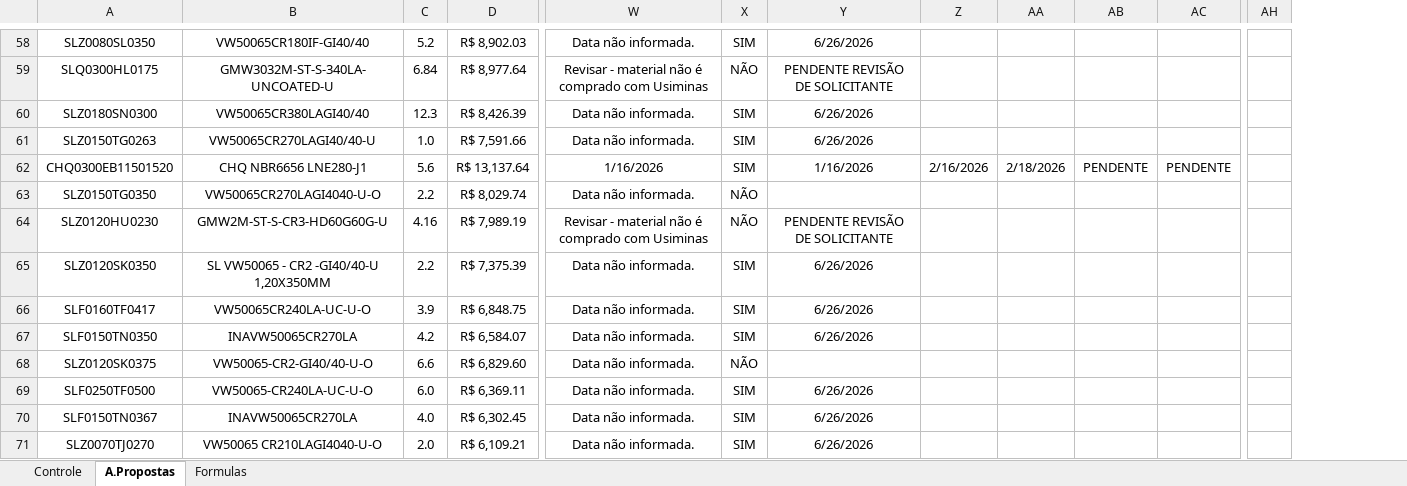
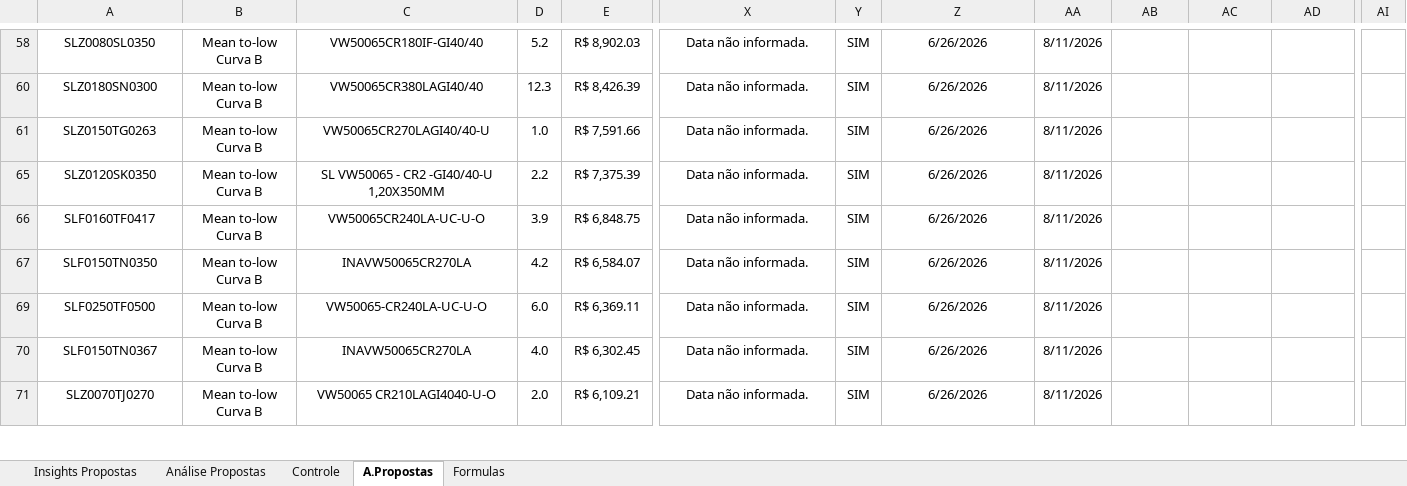
Before and after one commit to GabrielGustavoDeSouza/dashboard-bobinas, an Excel workbook: data/dados_atuais.xlsx, sheet A.Propostas, drawn as a sheet; only a part is shown, gaps mark what is left out; values as stored, in another font and other column widths than the file's, no borders; conditional formats not drawn; removed rows and columns are numbered as before the commit, all else as after; rows hold the shown columns only; the diff covers the shown part only; the diff names each change by its address in the sheet, - before the commit and + after, or states it on an @@ line.

```diff
--- a/data/dados_atuais.xlsx (sheet A.Propostas)
+++ b/data/dados_atuais.xlsx (sheet A.Propostas)
+sheet tab: Insights Propostas
+sheet tab: Análise Propostas
+column B, rows 58-71: all Mean to-low Curva B
-column AH, empty
@@ column AI unhidden, empty @@
-AA58: (empty)
+AA58: 8/11/2026
-row 59: SLQ0300HL0175 | GMW3032M-ST-S-340LA-UNCOATED-U | 6.84 | R$ 8,977.64 | Revisar - material não é comprado com Usiminas | NÃO | PENDENTE REVISÃO DE SOLICITANTE
-AA60:AA61: (empty)
+AA60:AA61: 8/11/2026
@@ row 62 hidden: CHQ0300EB11501520 | CHQ NBR6656 LNE280-J1 | 5.6 | R$ 13,137.64 | 1/16/2026 | SIM | 1/16/2026 | 2/16/2026 | 2/18/2026 | PENDENTE | PENDENTE @@
-row 63: SLZ0150TG0350 | VW50065CR270LAGI4040-U-O | 2.2 | R$ 8,029.74 | Data não informada. | NÃO
-row 64: SLZ0120HU0230 | GMW2M-ST-S-CR3-HD60G60G-U | 4.16 | R$ 7,989.19 | Revisar - material não é comprado com Usiminas | NÃO | PENDENTE REVISÃO DE SOLICITANTE
-AA65:AA67: (empty)
+AA65:AA67: 8/11/2026
-row 68: SLZ0120SK0375 | VW50065-CR2-GI40/40-U-O | 6.6 | R$ 6,829.60 | Data não informada. | NÃO
-AA69:AA71: (empty)
+AA69:AA71: 8/11/2026
```
Also changed, not shown: 40 removed rows, 13 hidden or unhidden rows, 31 edited cells and cell formats elsewhere in this sheet, sheet Controle, hidden cells, charts or pictures.
